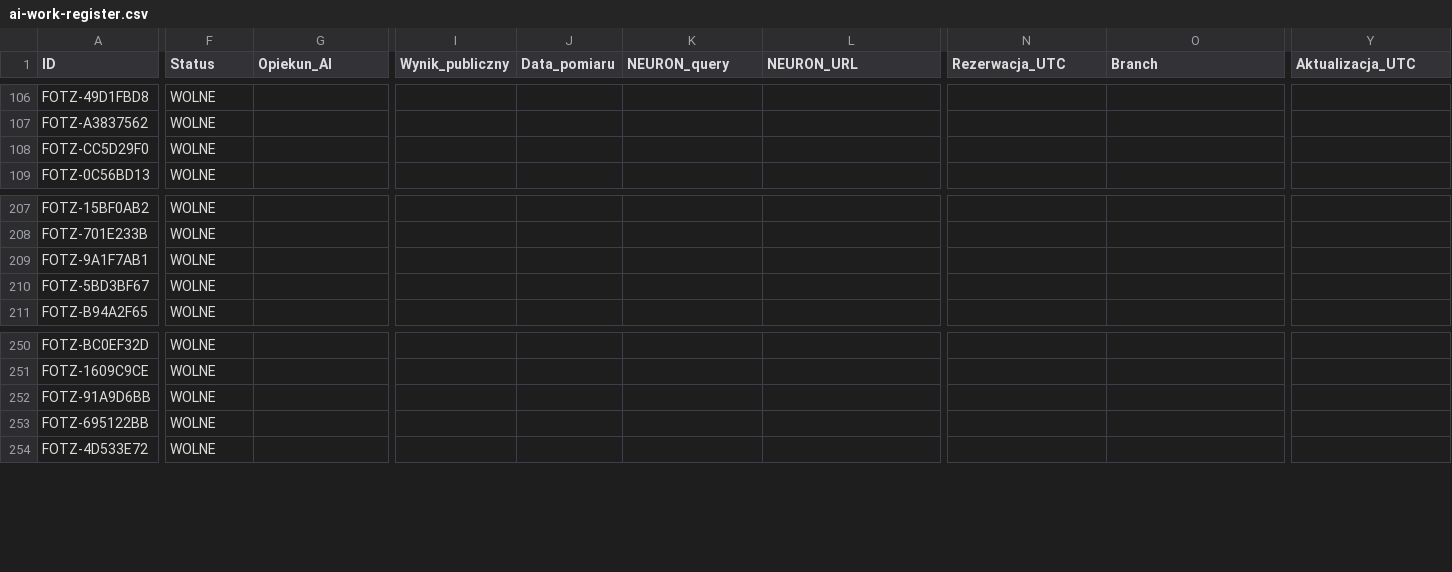
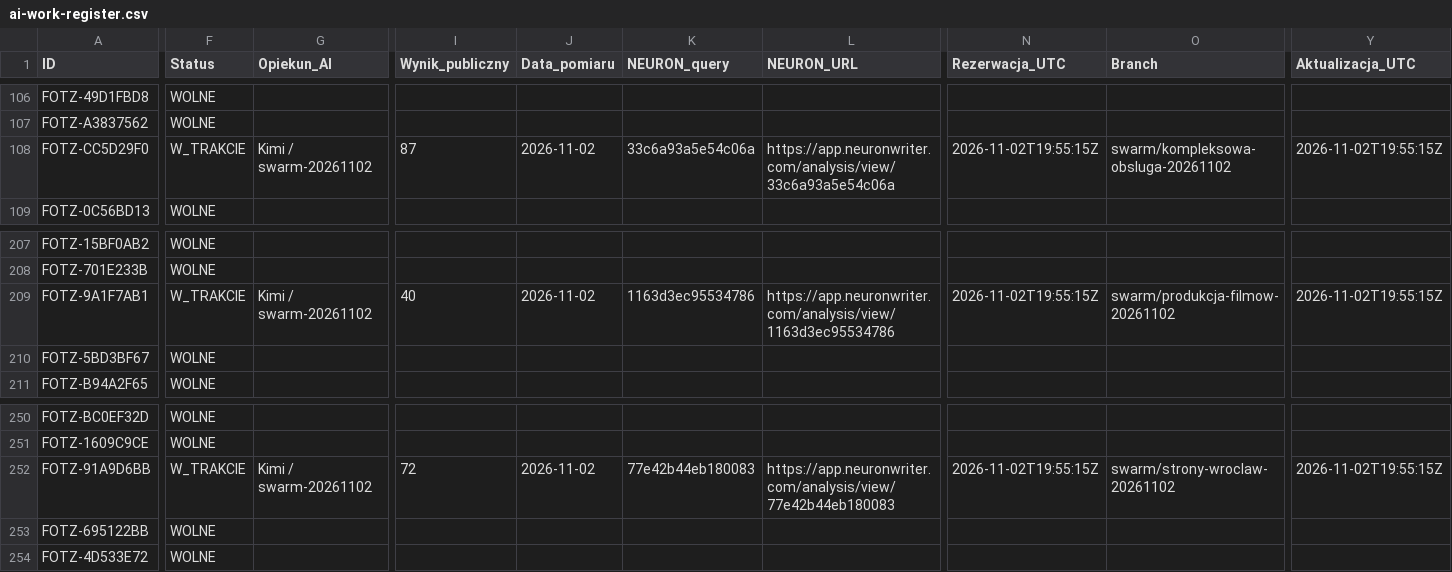
Before and after one commit to adam420412/fotz-studio-web-experience, a CSV file: docs/seo/ai-work-register.csv, drawn as a sheet; only a part is shown, gaps mark what is left out; the diff covers the shown part only; the diff names each change by its address in the sheet, - before the commit and + after, or states it on an @@ line.

Commit message:
Rezerwuj produkcję filmow kompleksową obsługę i Wrocław

```diff
--- a/docs/seo/ai-work-register.csv
+++ b/docs/seo/ai-work-register.csv
-F108 (Status): WOLNE
+F108 (Status): W_TRAKCIE
-G108 (Opiekun_AI): (empty)
+G108 (Opiekun_AI): Kimi / swarm-20261102
-I108 (Wynik_publiczny): (empty)
+I108 (Wynik_publiczny): 87
-J108 (Data_pomiaru): (empty)
+J108 (Data_pomiaru): 2026-11-02
-K108 (NEURON_query): (empty)
+K108 (NEURON_query): 33c6a93a5e54c06a
-L108 (NEURON_URL): (empty)
+L108 (NEURON_URL): https://app.neuronwriter.com/analysis/view/33c6a93a5e54c06a
-N108 (Rezerwacja_UTC): (empty)
+N108 (Rezerwacja_UTC): 2026-11-02T19:55:15Z
-O108 (Branch): (empty)
+O108 (Branch): swarm/kompleksowa-obsluga-20261102
-Y108 (Aktualizacja_UTC): (empty)
+Y108 (Aktualizacja_UTC): 2026-11-02T19:55:15Z
-F209 (Status): WOLNE
+F209 (Status): W_TRAKCIE
-G209 (Opiekun_AI): (empty)
+G209 (Opiekun_AI): Kimi / swarm-20261102
-I209 (Wynik_publiczny): (empty)
+I209 (Wynik_publiczny): 40
-J209 (Data_pomiaru): (empty)
+J209 (Data_pomiaru): 2026-11-02
-K209 (NEURON_query): (empty)
+K209 (NEURON_query): 1163d3ec95534786
-L209 (NEURON_URL): (empty)
+L209 (NEURON_URL): https://app.neuronwriter.com/analysis/view/1163d3ec95534786
-N209 (Rezerwacja_UTC): (empty)
+N209 (Rezerwacja_UTC): 2026-11-02T19:55:15Z
-O209 (Branch): (empty)
+O209 (Branch): swarm/produkcja-filmow-20261102
-Y209 (Aktualizacja_UTC): (empty)
+Y209 (Aktualizacja_UTC): 2026-11-02T19:55:15Z
-F252 (Status): WOLNE
+F252 (Status): W_TRAKCIE
-G252 (Opiekun_AI): (empty)
+G252 (Opiekun_AI): Kimi / swarm-20261102
-I252 (Wynik_publiczny): (empty)
+I252 (Wynik_publiczny): 72
-J252 (Data_pomiaru): (empty)
+J252 (Data_pomiaru): 2026-11-02
-K252 (NEURON_query): (empty)
+K252 (NEURON_query): 77e42b44eb180083
-L252 (NEURON_URL): (empty)
+L252 (NEURON_URL): https://app.neuronwriter.com/analysis/view/77e42b44eb180083
-N252 (Rezerwacja_UTC): (empty)
+N252 (Rezerwacja_UTC): 2026-11-02T19:55:15Z
-O252 (Branch): (empty)
+O252 (Branch): swarm/strony-wroclaw-20261102
-Y252 (Aktualizacja_UTC): (empty)
+Y252 (Aktualizacja_UTC): 2026-11-02T19:55:15Z
```
Also changed, not shown: 3 edited cells elsewhere in this file.
